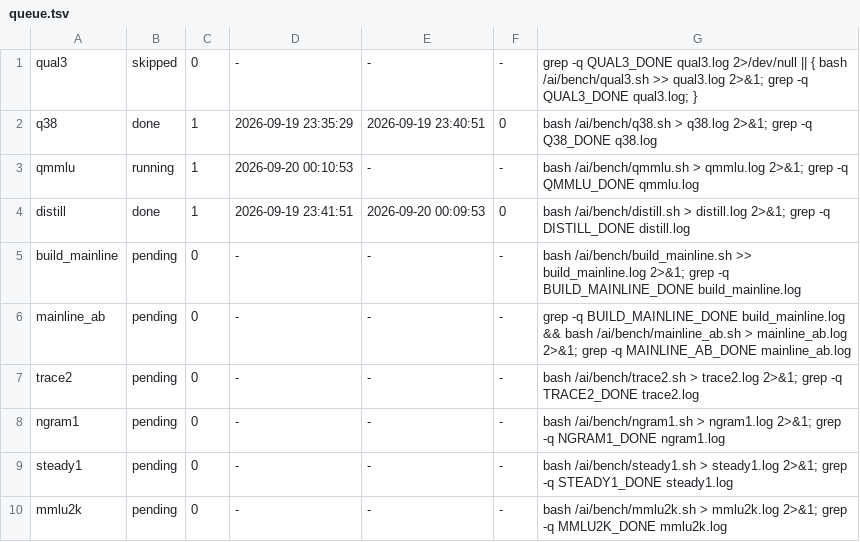
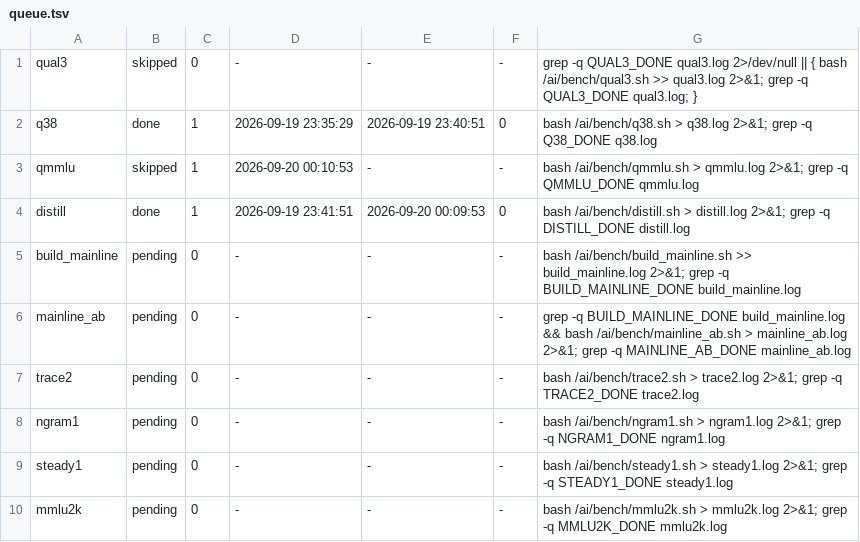
Before and after one commit to Andrei-Dr/local-ai, a TSV file: bench/box/queue.tsv, drawn as a sheet.

```diff
--- a/bench/box/queue.tsv
+++ b/bench/box/queue.tsv
@@ -2,3 +2,3 @@ qual3	skipped	0	-	-	-	grep -q QUAL3_DONE qual3.log 2>/dev/null || { bash /ai/ben
 q38	done	1	2026-09-19 23:35:29	2026-09-19 23:40:51	0	bash /ai/bench/q38.sh > q38.log 2>&1; grep -q Q38_DONE q38.log
-qmmlu	running	1	2026-09-20 00:10:53	-	-	bash /ai/bench/qmmlu.sh > qmmlu.log 2>&1; grep -q QMMLU_DONE qmmlu.log
+qmmlu	skipped	1	2026-09-20 00:10:53	-	-	bash /ai/bench/qmmlu.sh > qmmlu.log 2>&1; grep -q QMMLU_DONE qmmlu.log
 distill	done	1	2026-09-19 23:41:51	2026-09-20 00:09:53	0	bash /ai/bench/distill.sh > distill.log 2>&1; grep -q DISTILL_DONE distill.log
```
Also changed, not shown: 1 other file.
